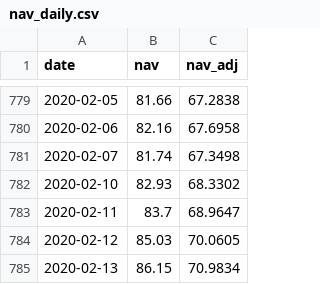
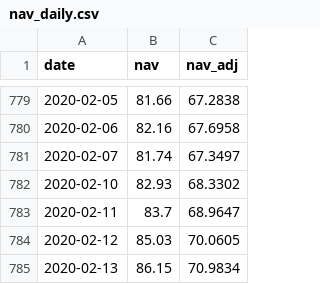
Before and after one commit to Hya-cinthus/special_situation, a CSV file: situations/spacex_baron/data/processed/nav_daily.csv, drawn as a sheet; only a part is shown, gaps mark what is left out; the diff covers the shown part only.

```diff
--- a/situations/spacex_baron/data/processed/nav_daily.csv
+++ b/situations/spacex_baron/data/processed/nav_daily.csv
@@ -780,3 +780,3 @@ date,nav,nav_adj
 2020-02-06,82.16,67.6958
-2020-02-07,81.74,67.3498
+2020-02-07,81.74,67.3497
 2020-02-10,82.93,68.3302
```
Also changed, not shown: 41 edited cells elsewhere in this file, 5 other files.
